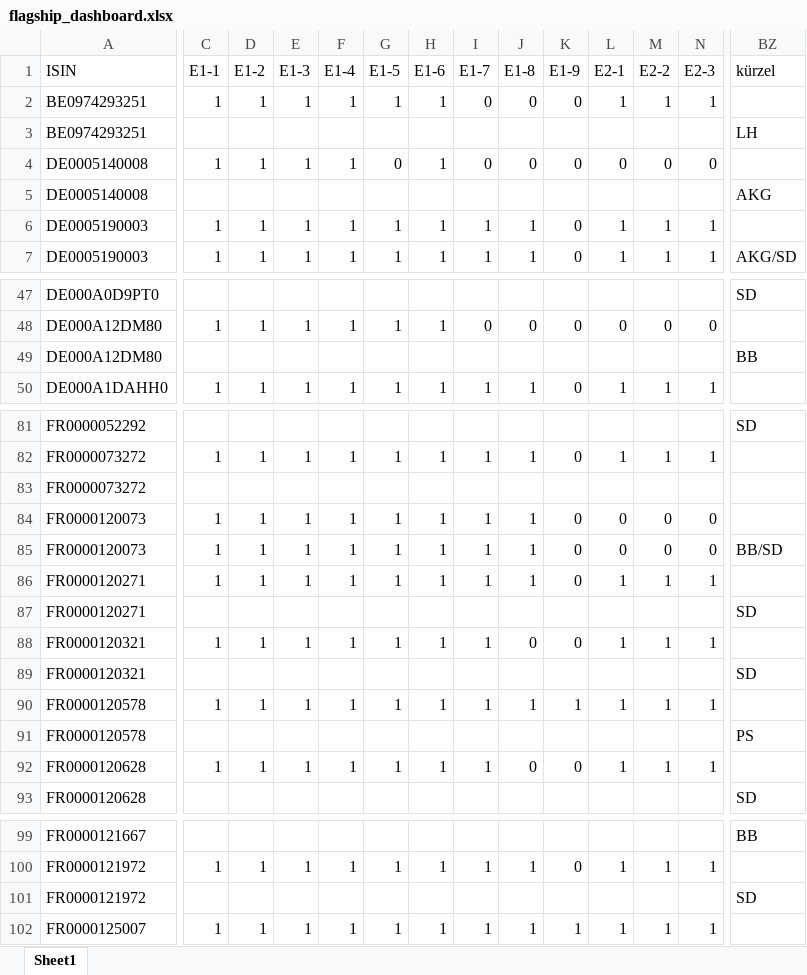
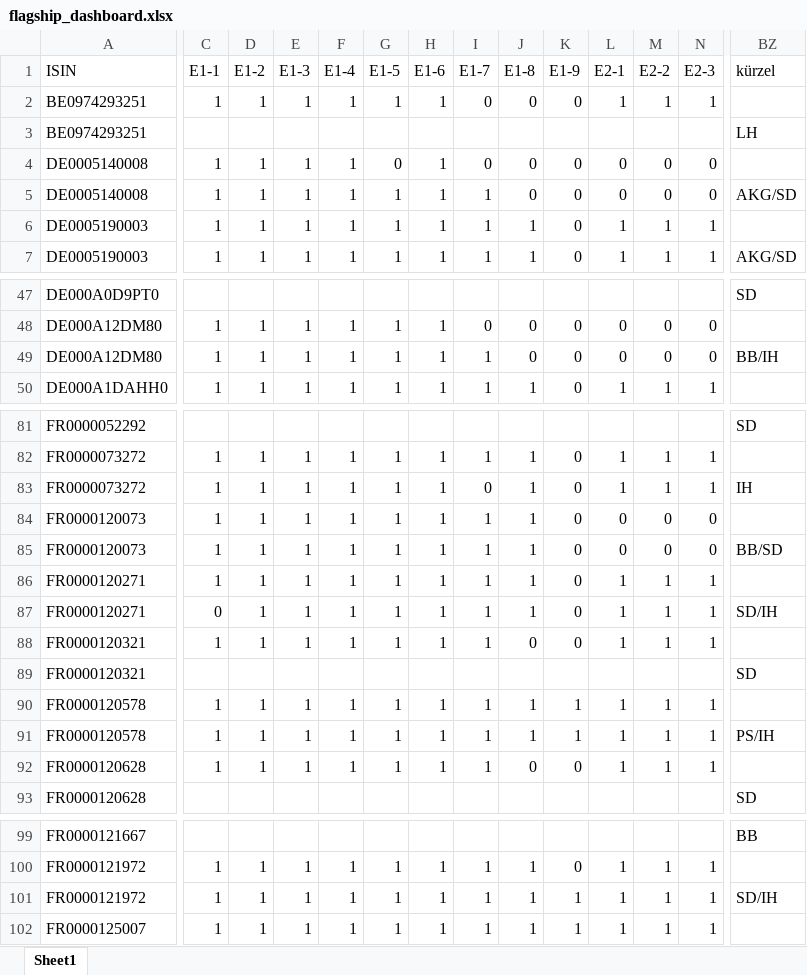
Before and after one commit to akgrossk/srn_dr_list, an Excel workbook: flagship_dashboard.xlsx, sheet Sheet1, drawn as a sheet; only a part is shown, gaps mark what is left out; values as stored, in another font and other column widths than the file's, no borders; removed rows and columns are numbered as before the commit, all else as after; rows hold the shown columns only; the diff covers the shown part only; the diff names each change by its address in the sheet, - before the commit and + after, or states it on an @@ line.

Commit message:
Add files via upload

```diff
--- a/flagship_dashboard.xlsx (sheet Sheet1)
+++ b/flagship_dashboard.xlsx (sheet Sheet1)
-C5 (E1-1): (empty)
+C5 (E1-1): 1
-D5 (E1-2): (empty)
+D5 (E1-2): 1
-E5 (E1-3): (empty)
+E5 (E1-3): 1
-F5 (E1-4): (empty)
+F5 (E1-4): 1
-G5 (E1-5): (empty)
+G5 (E1-5): 1
-H5 (E1-6): (empty)
+H5 (E1-6): 1
-I5 (E1-7): (empty)
+I5 (E1-7): 1
-J5 (E1-8): (empty)
+J5 (E1-8): 0
-K5 (E1-9): (empty)
+K5 (E1-9): 0
-L5 (E2-1): (empty)
+L5 (E2-1): 0
-M5 (E2-2): (empty)
+M5 (E2-2): 0
-N5 (E2-3): (empty)
+N5 (E2-3): 0
-BZ5 (kürzel): AKG
+BZ5 (kürzel): AKG/SD
-row 49: DE000A12DM80 |  |  |  |  |  |  |  |  |  |  |  |  | BB
+row 49: DE000A12DM80 | 1 | 1 | 1 | 1 | 1 | 1 | 1 | 0 | 0 | 0 | 0 | 0 | BB/IH
-row 83: FR0000073272
+row 83: FR0000073272 | 1 | 1 | 1 | 1 | 1 | 1 | 0 | 1 | 0 | 1 | 1 | 1 | IH
-row 87: FR0000120271 |  |  |  |  |  |  |  |  |  |  |  |  | SD
+row 87: FR0000120271 | 0 | 1 | 1 | 1 | 1 | 1 | 1 | 1 | 0 | 1 | 1 | 1 | SD/IH
-C91 (E1-1): (empty)
+C91 (E1-1): 1
-D91 (E1-2): (empty)
+D91 (E1-2): 1
-E91 (E1-3): (empty)
+E91 (E1-3): 1
-F91 (E1-4): (empty)
+F91 (E1-4): 1
-G91 (E1-5): (empty)
+G91 (E1-5): 1
-H91 (E1-6): (empty)
+H91 (E1-6): 1
-I91 (E1-7): (empty)
+I91 (E1-7): 1
-J91 (E1-8): (empty)
+J91 (E1-8): 1
-K91 (E1-9): (empty)
+K91 (E1-9): 1
-L91 (E2-1): (empty)
+L91 (E2-1): 1
-M91 (E2-2): (empty)
+M91 (E2-2): 1
-N91 (E2-3): (empty)
+N91 (E2-3): 1
-BZ91 (kürzel): PS
+BZ91 (kürzel): PS/IH
-row 101: FR0000121972 |  |  |  |  |  |  |  |  |  |  |  |  | SD
+row 101: FR0000121972 | 1 | 1 | 1 | 1 | 1 | 1 | 1 | 1 | 1 | 1 | 1 | 1 | SD/IH
```
Also changed, not shown: 920 edited cells elsewhere in this sheet.
